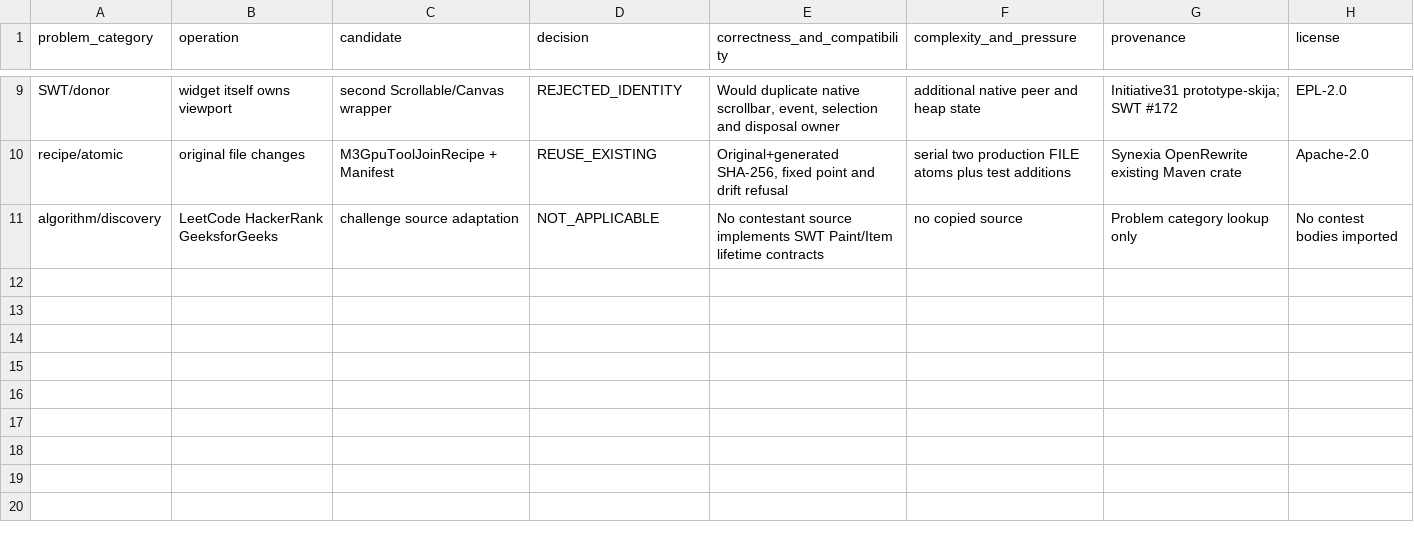
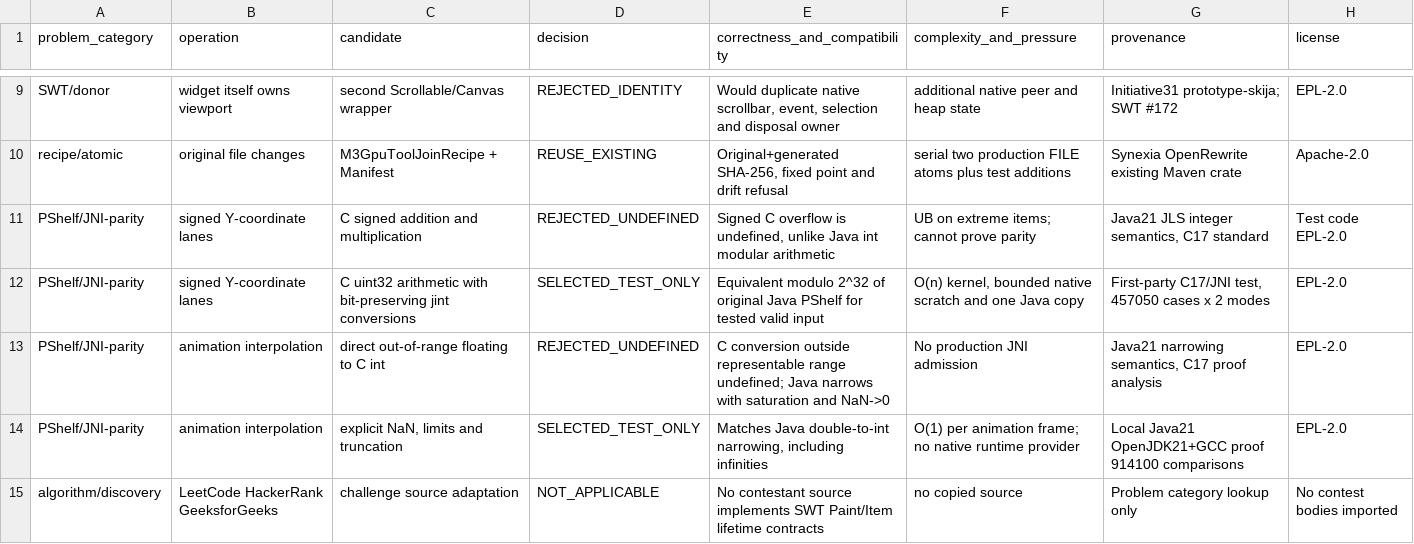
Before and after one commit to hsoliwal/nebula, a TSV file: widgets/pshelf/org.eclipse.nebula.widgets.pshelf/m3/CATEGORY_EVALUATION.tsv, drawn as a sheet; only a part is shown, gaps mark what is left out; the diff names each change by its address in the sheet, - before the commit and + after, or states it on an @@ line.

Commit message:
test(pshelf): receive strict Java21 C17 JNI parity and source-sealed catalogue

```diff
--- a/widgets/pshelf/org.eclipse.nebula.widgets.pshelf/m3/CATEGORY_EVALUATION.tsv
+++ b/widgets/pshelf/org.eclipse.nebula.widgets.pshelf/m3/CATEGORY_EVALUATION.tsv
+row 11: PShelf/JNI-parity | signed Y-coordinate lanes | C signed addition and multiplication | REJECTED_UNDEFINED | Signed C overflow is undefined, unlike Java int modular arithmetic | UB on extreme items; cannot prove parity | Java21 JLS integer semantics, C17 standard | Test code EPL-2.0
+row 12: PShelf/JNI-parity | signed Y-coordinate lanes | C uint32 arithmetic with bit-preserving jint conversions | SELECTED_TEST_ONLY | Equivalent modulo 2^32 of original Java PShelf for tested valid input | O(n) kernel, bounded native scratch and one Java copy | First-party C17/JNI test, 457050 cases x 2 modes | EPL-2.0
+row 13: PShelf/JNI-parity | animation interpolation | direct out-of-range floating to C int | REJECTED_UNDEFINED | C conversion outside representable range undefined; Java narrows with saturation and NaN->0 | No production JNI admission | Java21 narrowing semantics, C17 proof analysis | EPL-2.0
+row 14: PShelf/JNI-parity | animation interpolation | explicit NaN, limits and truncation | SELECTED_TEST_ONLY | Matches Java double-to-int narrowing, including infinities | O(1) per animation frame; no native runtime provider | Local Java21 OpenJDK21+GCC proof 914100 comparisons | EPL-2.0
```
Also changed, not shown: 5 other files.
